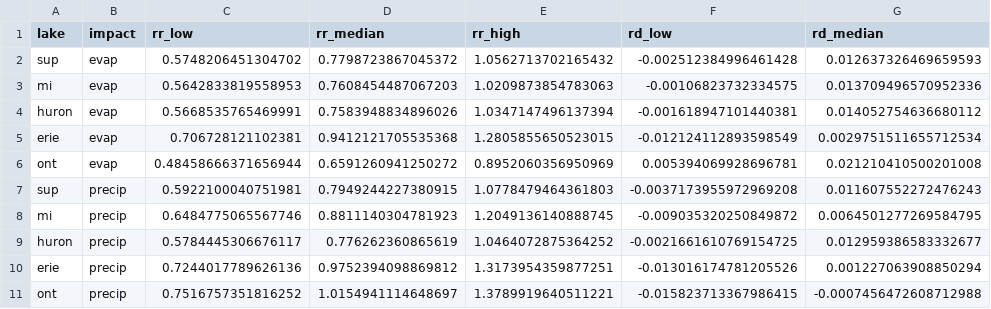
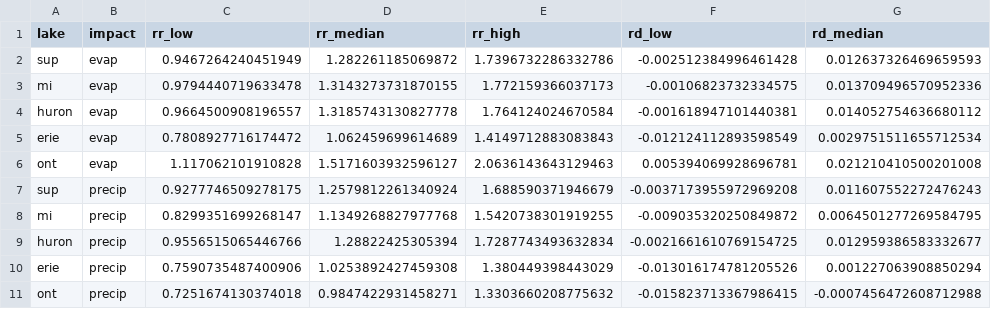
Before and after one commit to DaniJonesOcean/etc-impacts-great-lakes, a CSV file: processed/rr_df_all_seasons.csv, drawn as a sheet; only a part is shown; the diff names each change by its address in the sheet, - before the commit and + after, or states it on an @@ line.

```diff
--- a/processed/rr_df_all_seasons.csv
+++ b/processed/rr_df_all_seasons.csv
-C2 (rr_low): 0.5748206451304702
+C2 (rr_low): 0.9467264240451949
-D2 (rr_median): 0.7798723867045372
+D2 (rr_median): 1.282261185069872
-E2 (rr_high): 1.0562713702165432
+E2 (rr_high): 1.7396732286332786
-C3 (rr_low): 0.5642833819558953
+C3 (rr_low): 0.9794440719633478
-D3 (rr_median): 0.7608454487067203
+D3 (rr_median): 1.3143273731870155
-E3 (rr_high): 1.0209873854783063
+E3 (rr_high): 1.772159366037173
-C4 (rr_low): 0.5668535765469991
+C4 (rr_low): 0.9664500908196557
-D4 (rr_median): 0.7583948834896026
+D4 (rr_median): 1.3185743130827778
-E4 (rr_high): 1.0347147496137394
+E4 (rr_high): 1.764124024670584
-C5 (rr_low): 0.706728121102381
+C5 (rr_low): 0.7808927716174472
-D5 (rr_median): 0.9412121705535368
+D5 (rr_median): 1.062459699614689
-E5 (rr_high): 1.2805855650523015
+E5 (rr_high): 1.4149712883083843
-C6 (rr_low): 0.48458666371656944
+C6 (rr_low): 1.117062101910828
-D6 (rr_median): 0.6591260941250272
+D6 (rr_median): 1.5171603932596127
-E6 (rr_high): 0.8952060356950969
+E6 (rr_high): 2.0636143643129463
-C7 (rr_low): 0.5922100040751981
+C7 (rr_low): 0.9277746509278175
-D7 (rr_median): 0.7949244227380915
+D7 (rr_median): 1.2579812261340924
-E7 (rr_high): 1.0778479464361803
+E7 (rr_high): 1.688590371946679
-C8 (rr_low): 0.6484775065567746
+C8 (rr_low): 0.8299351699268147
-D8 (rr_median): 0.8811140304781923
+D8 (rr_median): 1.1349268827977768
-E8 (rr_high): 1.2049136140888745
+E8 (rr_high): 1.5420738301919255
-C9 (rr_low): 0.5784445306676117
+C9 (rr_low): 0.9556515065446766
-D9 (rr_median): 0.776262360865619
+D9 (rr_median): 1.28822425305394
-E9 (rr_high): 1.0464072875364252
+E9 (rr_high): 1.7287743493632834
-C10 (rr_low): 0.7244017789626136
+C10 (rr_low): 0.7590735487400906
-D10 (rr_median): 0.9752394098869812
+D10 (rr_median): 1.0253892427459308
-E10 (rr_high): 1.3173954359877251
+E10 (rr_high): 1.380449398443029
-C11 (rr_low): 0.7516757351816252
+C11 (rr_low): 0.7251674130374018
-D11 (rr_median): 1.0154941114648697
+D11 (rr_median): 0.9847422931458271
-E11 (rr_high): 1.3789919640511221
+E11 (rr_high): 1.3303660208775632
```
Also changed, not shown: processed/rr_df_by_season.csv, processed/storm_fraction_by_month_and_type.csv, 8 other files.
